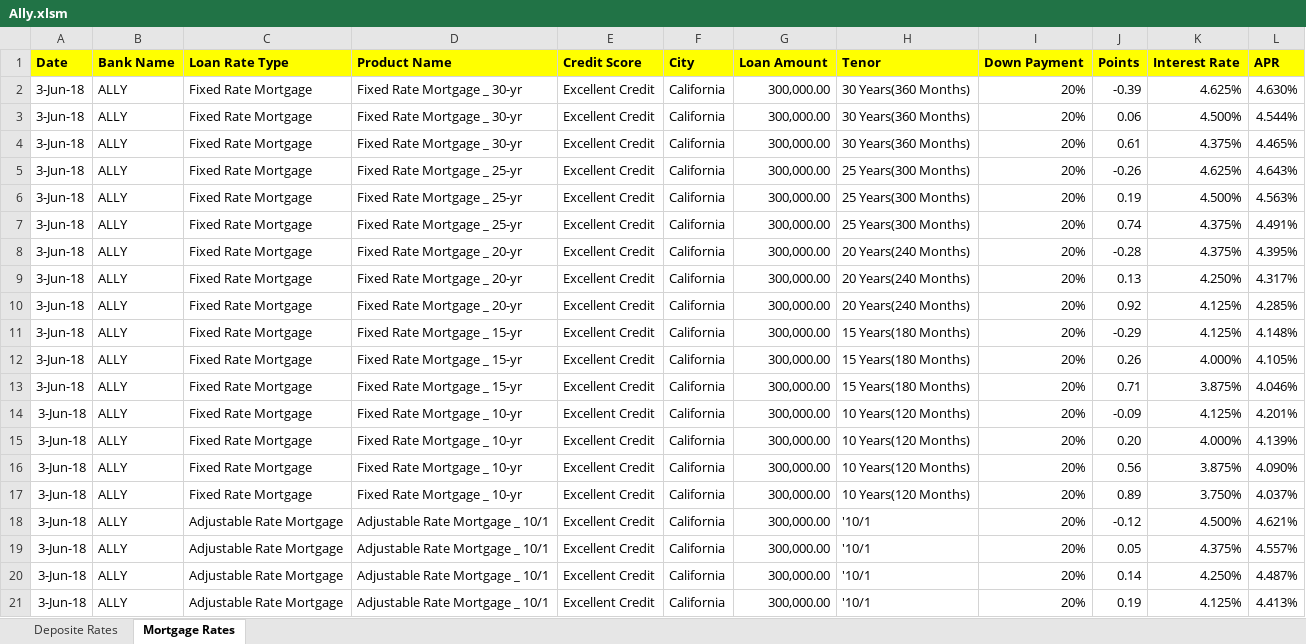
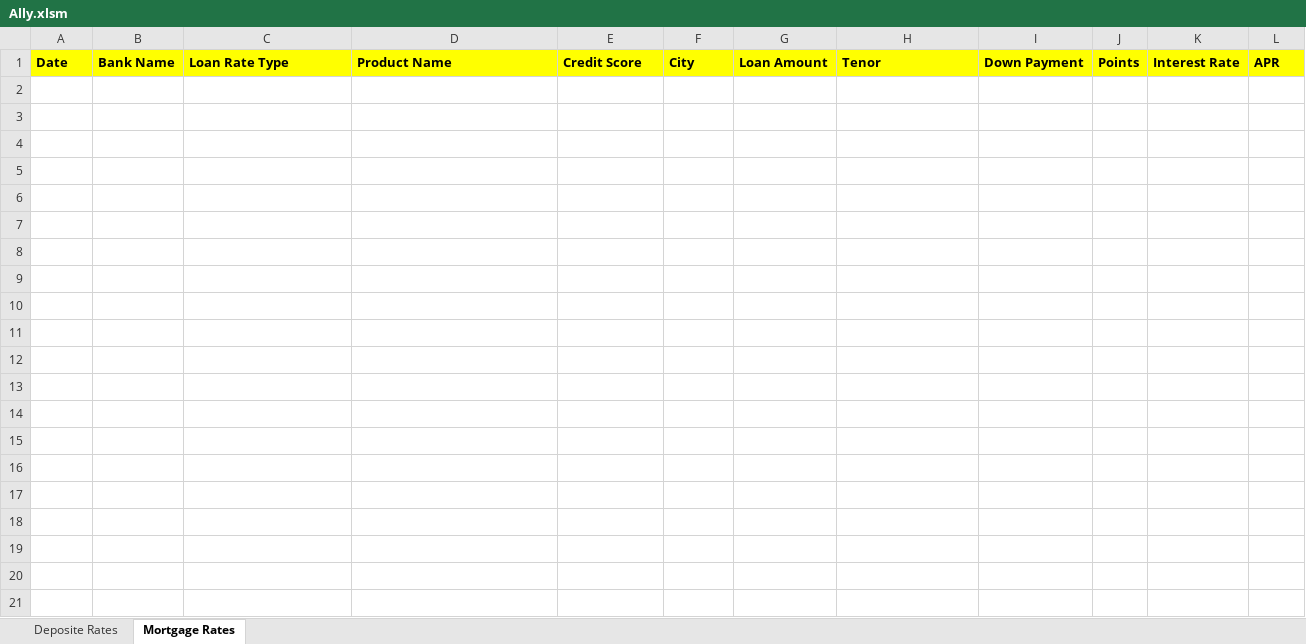
Before and after one commit to pool23/pool, an Excel workbook: scripts/Ally.xlsm, sheet Mortgage Rates, drawn as a sheet; only a part is shown; values as stored, in another font and other column widths than the file's, no borders; charts and pictures and conditional formats not drawn; the diff covers the shown part only; the diff names each change by its address in the sheet, - before the commit and + after, or states it on an @@ line.

```diff
--- a/scripts/Ally.xlsm (sheet Mortgage Rates)
+++ b/scripts/Ally.xlsm (sheet Mortgage Rates)
-row 2: 3-Jun-18 | ALLY | Fixed Rate Mortgage | Fixed Rate Mortgage _ 30-yr | Excellent Credit | California | 300,000.00 | 30 Years(360 Months) | 20% | -0.39 | 4.625% | 4.630%
-row 3: 3-Jun-18 | ALLY | Fixed Rate Mortgage | Fixed Rate Mortgage _ 30-yr | Excellent Credit | California | 300,000.00 | 30 Years(360 Months) | 20% | 0.06 | 4.500% | 4.544%
-row 4: 3-Jun-18 | ALLY | Fixed Rate Mortgage | Fixed Rate Mortgage _ 30-yr | Excellent Credit | California | 300,000.00 | 30 Years(360 Months) | 20% | 0.61 | 4.375% | 4.465%
-row 5: 3-Jun-18 | ALLY | Fixed Rate Mortgage | Fixed Rate Mortgage _ 25-yr | Excellent Credit | California | 300,000.00 | 25 Years(300 Months) | 20% | -0.26 | 4.625% | 4.643%
-row 6: 3-Jun-18 | ALLY | Fixed Rate Mortgage | Fixed Rate Mortgage _ 25-yr | Excellent Credit | California | 300,000.00 | 25 Years(300 Months) | 20% | 0.19 | 4.500% | 4.563%
-row 7: 3-Jun-18 | ALLY | Fixed Rate Mortgage | Fixed Rate Mortgage _ 25-yr | Excellent Credit | California | 300,000.00 | 25 Years(300 Months) | 20% | 0.74 | 4.375% | 4.491%
-row 8: 3-Jun-18 | ALLY | Fixed Rate Mortgage | Fixed Rate Mortgage _ 20-yr | Excellent Credit | California | 300,000.00 | 20 Years(240 Months) | 20% | -0.28 | 4.375% | 4.395%
-row 9: 3-Jun-18 | ALLY | Fixed Rate Mortgage | Fixed Rate Mortgage _ 20-yr | Excellent Credit | California | 300,000.00 | 20 Years(240 Months) | 20% | 0.13 | 4.250% | 4.317%
-row 10: 3-Jun-18 | ALLY | Fixed Rate Mortgage | Fixed Rate Mortgage _ 20-yr | Excellent Credit | California | 300,000.00 | 20 Years(240 Months) | 20% | 0.92 | 4.125% | 4.285%
-row 11: 3-Jun-18 | ALLY | Fixed Rate Mortgage | Fixed Rate Mortgage _ 15-yr | Excellent Credit | California | 300,000.00 | 15 Years(180 Months) | 20% | -0.29 | 4.125% | 4.148%
-row 12: 3-Jun-18 | ALLY | Fixed Rate Mortgage | Fixed Rate Mortgage _ 15-yr | Excellent Credit | California | 300,000.00 | 15 Years(180 Months) | 20% | 0.26 | 4.000% | 4.105%
-row 13: 3-Jun-18 | ALLY | Fixed Rate Mortgage | Fixed Rate Mortgage _ 15-yr | Excellent Credit | California | 300,000.00 | 15 Years(180 Months) | 20% | 0.71 | 3.875% | 4.046%
-row 14: 3-Jun-18 | ALLY | Fixed Rate Mortgage | Fixed Rate Mortgage _ 10-yr | Excellent Credit | California | 300,000.00 | 10 Years(120 Months) | 20% | -0.09 | 4.125% | 4.201%
-row 15: 3-Jun-18 | ALLY | Fixed Rate Mortgage | Fixed Rate Mortgage _ 10-yr | Excellent Credit | California | 300,000.00 | 10 Years(120 Months) | 20% | 0.20 | 4.000% | 4.139%
-row 16: 3-Jun-18 | ALLY | Fixed Rate Mortgage | Fixed Rate Mortgage _ 10-yr | Excellent Credit | California | 300,000.00 | 10 Years(120 Months) | 20% | 0.56 | 3.875% | 4.090%
-row 17: 3-Jun-18 | ALLY | Fixed Rate Mortgage | Fixed Rate Mortgage _ 10-yr | Excellent Credit | California | 300,000.00 | 10 Years(120 Months) | 20% | 0.89 | 3.750% | 4.037%
-row 18: 3-Jun-18 | ALLY | Adjustable Rate Mortgage | Adjustable Rate Mortgage _ 10/1 | Excellent Credit | California | 300,000.00 | '10/1 | 20% | -0.12 | 4.500% | 4.621%
-row 19: 3-Jun-18 | ALLY | Adjustable Rate Mortgage | Adjustable Rate Mortgage _ 10/1 | Excellent Credit | California | 300,000.00 | '10/1 | 20% | 0.05 | 4.375% | 4.557%
-row 20: 3-Jun-18 | ALLY | Adjustable Rate Mortgage | Adjustable Rate Mortgage _ 10/1 | Excellent Credit | California | 300,000.00 | '10/1 | 20% | 0.14 | 4.250% | 4.487%
-row 21: 3-Jun-18 | ALLY | Adjustable Rate Mortgage | Adjustable Rate Mortgage _ 10/1 | Excellent Credit | California | 300,000.00 | '10/1 | 20% | 0.19 | 4.125% | 4.413%
```
Also changed, not shown: 17 removed rows elsewhere in this sheet, sheet Deposite Rates, scripts/CapitalOne.xlsm, 1 other file.
